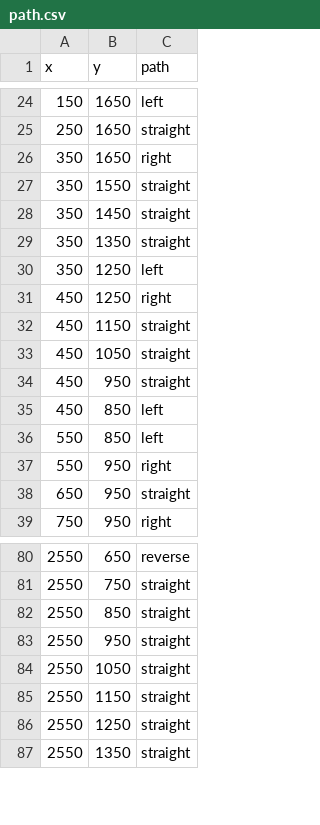
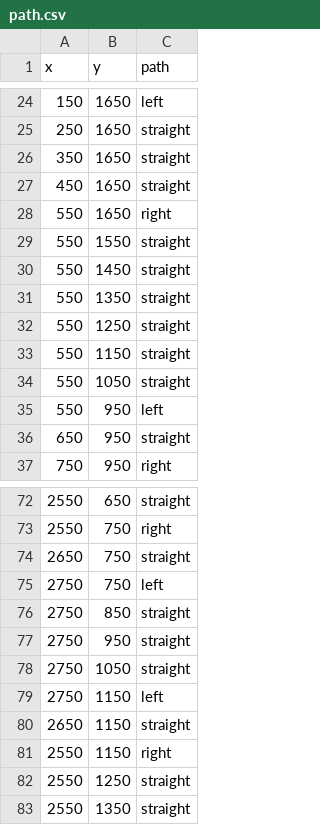
Before and after one commit to SrihariBits/Sparkplug_PandemicSparks, a CSV file: backend/public/PathFinding/path.csv, drawn as a sheet; only a part is shown, gaps mark what is left out; the diff covers the shown part only.

Commit message:
Started display of multiple admin path

```diff
--- a/backend/public/PathFinding/path.csv
+++ b/backend/public/PathFinding/path.csv
@@ -25,14 +25,12 @@ x,y,path
 250,1650,straight
-350,1650,right
-350,1550,straight
-350,1450,straight
-350,1350,straight
-350,1250,left
-450,1250,right
-450,1150,straight
-450,1050,straight
-450,950,straight
-450,850,left
-550,850,left
-550,950,right
+350,1650,straight
+450,1650,straight
+550,1650,right
+550,1550,straight
+550,1450,straight
+550,1350,straight
+550,1250,straight
+550,1150,straight
+550,1050,straight
+550,950,left
 650,950,straight
@@ -80,7 +72,11 @@ x,y,path
-2550,650,reverse
-2550,750,straight
-2550,850,straight
-2550,950,straight
-2550,1050,straight
-2550,1150,straight
+2550,650,straight
+2550,750,right
+2650,750,straight
+2750,750,left
+2750,850,straight
+2750,950,straight
+2750,1050,straight
+2750,1150,left
+2650,1150,straight
+2550,1150,right
 2550,1250,straight
```
Also changed, not shown: 6 added rows, 12 removed rows and 14 edited cells elsewhere in this file, backend/public/PathFinding/gridLocation.csv, 4 other files.
